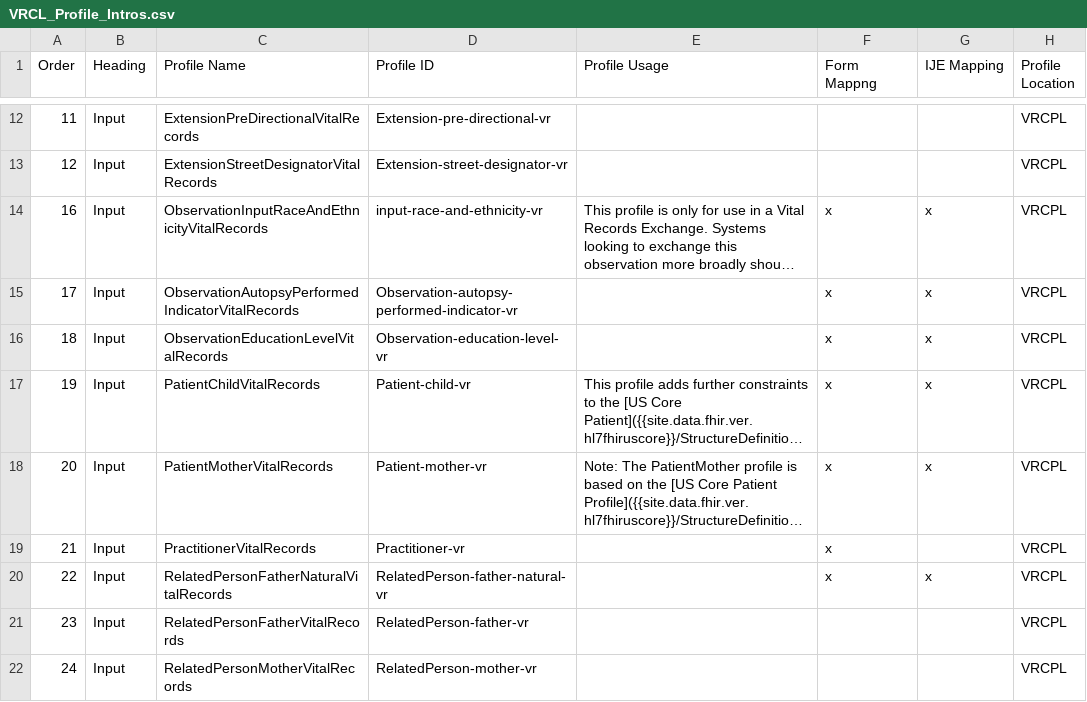
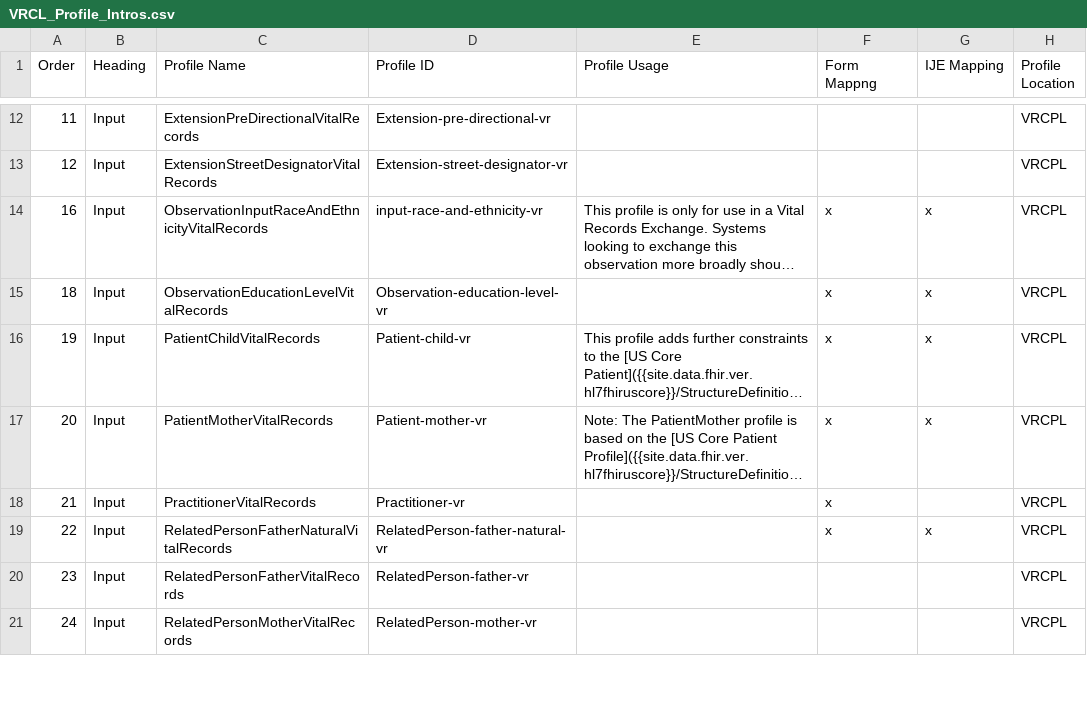
Before and after one commit to HL7/vr-common-library, a CSV file: input/mapping/VRCL_Profile_Intros.csv, drawn as a sheet; only a part is shown, gaps mark what is left out; long unchanged cells end in …; the diff names each change by its address in the sheet, - before the commit and + after, or states it on an @@ line.

Commit message:
remove autopsy performed profile from VRCL profile intros csv

```diff
--- a/input/mapping/VRCL_Profile_Intros.csv
+++ b/input/mapping/VRCL_Profile_Intros.csv
-row 15: 17 | Input | ObservationAutopsyPerformedIndicatorVitalRecords | Observation-autopsy-performed-indicator-vr |  | x | x | VRCPL
```
Also changed, not shown: 1 other file.
